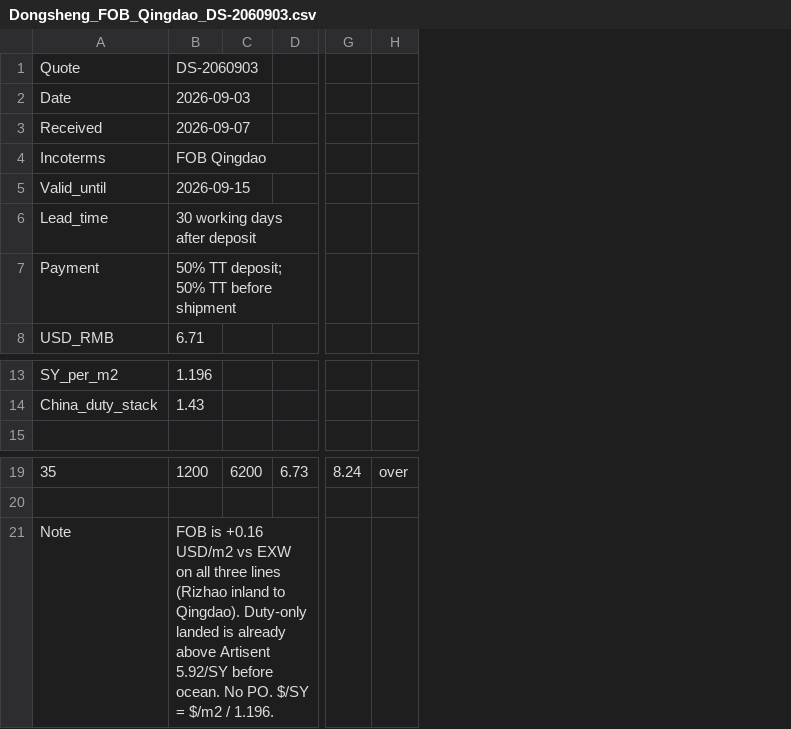
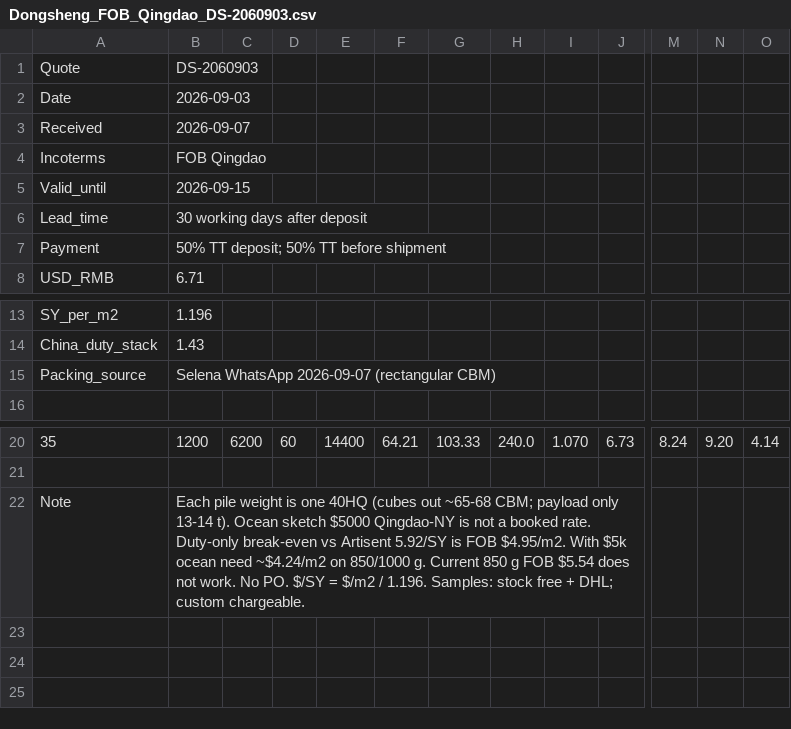
Before and after one commit to AllProBuildingSupplies/allprobuildingsupplies, a CSV file: cursor/product-pricing-analysis/dongsheng/Dongsheng_FOB_Qingdao_DS-2060903.csv, drawn as a sheet; only a part is shown, gaps mark what is left out; removed rows and columns are numbered as before the commit, all else as after; rows hold the shown columns only; the diff names each change by its address in the sheet, - before the commit and + after, or states it on an @@ line.

```diff
--- a/cursor/product-pricing-analysis/dongsheng/Dongsheng_FOB_Qingdao_DS-2060903.csv
+++ b/cursor/product-pricing-analysis/dongsheng/Dongsheng_FOB_Qingdao_DS-2060903.csv
+column D, row 20: 60
+column E, row 20: 14400
+column F, row 20: 64.21
+column G, row 20: 103.33
+column H, row 20: 240.0
+column I, row 20: 1.070
-column H, row 19: over
+column N, row 20: 9.20
+column O, row 20: 4.14
+row 15: Packing_source | Selena WhatsApp 2026-09-07 (rectangular CBM)
-B22: FOB is +0.16 USD/m2 vs EXW on all three lines (Rizhao inland to Qingdao). Duty-only landed is already above Artisent 5.92/SY before ocean. No PO. $/SY = $/m2 / 1.196.
+B22: Each pile weight is one 40HQ (cubes out ~65-68 CBM; payload only 13-14 t). Ocean sketch $5000 Qingdao-NY is not a booked rate. Duty-only break-even vs Artisent 5.92/SY is FOB $4.95/m2. With $5k ocean need ~$4.24/m2 on 850/1000 g. Current 850 g FOB $5.54 does not work. No PO. $/SY = $/m2 / 1.196. Samples: stock free + DHL; custom chargeable.
```
Also changed, not shown: 6 other files.
